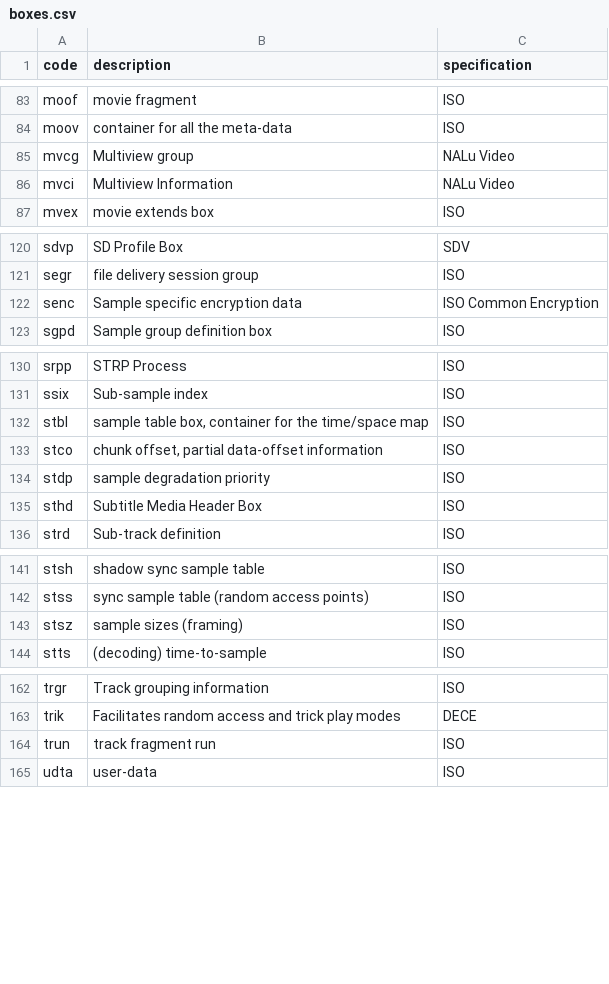
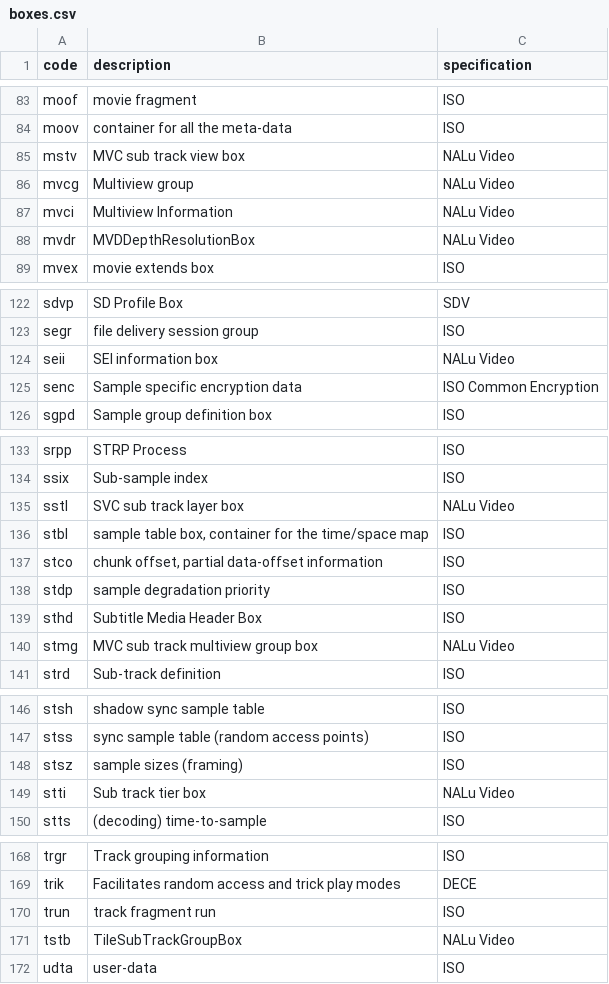
Before and after one commit to mp4ra/mp4ra.github.io, a CSV file: CSV/boxes.csv, drawn as a sheet; only a part is shown, gaps mark what is left out.

```diff
--- a/CSV/boxes.csv
+++ b/CSV/boxes.csv
@@ -84,4 +84,6 @@ moof,movie fragment,ISO
 moov,container for all the meta-data,ISO
+mstv,MVC sub track view box,NALu Video
 mvcg,Multiview group,NALu Video
 mvci,Multiview Information,NALu Video
+mvdr,MVDDepthResolutionBox,NALu Video
 mvex,movie extends box,ISO
@@ -121,2 +123,3 @@ sdvp,SD Profile Box,SDV
 segr,file delivery session group,ISO
+seii,SEI information box,NALu Video
 senc,Sample specific encryption data,ISO Common Encryption
@@ -131,2 +134,3 @@ srpp,STRP Process,ISO
 ssix,Sub-sample index,ISO
+sstl,SVC sub track layer box,NALu Video
 stbl,"sample table box, container for the time/space map",ISO
@@ -135,2 +139,3 @@ stdp,sample degradation priority,ISO
 sthd,Subtitle Media Header Box,ISO
+stmg,MVC sub track multiview group box,NALu Video
 strd,Sub-track definition,ISO
@@ -143,2 +148,3 @@ stss,sync sample table (random access points),ISO
 stsz,sample sizes (framing),ISO
+stti,Sub track tier box,NALu Video
 stts,(decoding) time-to-sample,ISO
@@ -164,2 +170,3 @@ trik,Facilitates random access and trick play modes,DECE
 trun,track fragment run,ISO
+tstb,TileSubTrackGroupBox,NALu Video
 udta,user-data,ISO
```
Also changed, not shown: CSV/brands.csv, CSV/sample-entries-boxes.csv, 3 other files.
